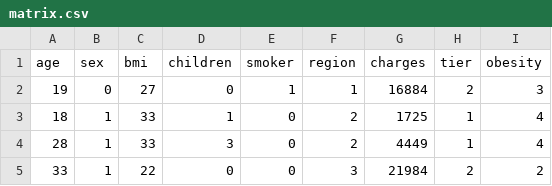
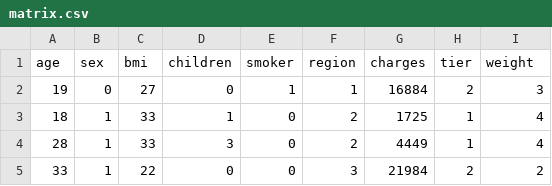
Before and after one commit to DaemonCypher/Visualization-Project, a CSV file: static/matrix.csv, drawn as a sheet; only a part is shown.

```diff
--- a/static/matrix.csv
+++ b/static/matrix.csv
@@ -1,2 +1,2 @@
-age,sex,bmi,children,smoker,region,charges,tier,obesity
+age,sex,bmi,children,smoker,region,charges,tier,weight
 19,0,27,0,1,1,16884,2,3
```
Also changed, not shown: 9 other files.
